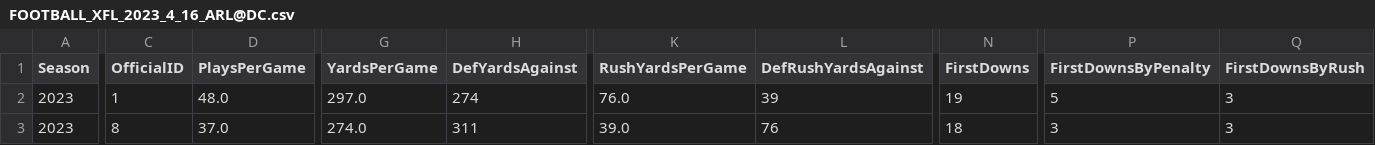
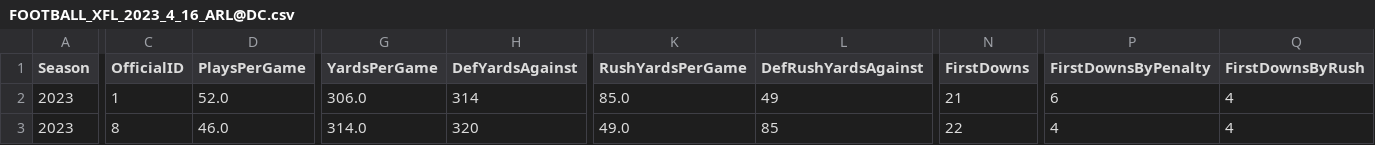
Before and after one commit to armstjc/xfl-2023-data-repository, a CSV file: game_stats/team/raw/csv/FOOTBALL_XFL_2023_4_16_ARL@DC.csv, drawn as a sheet; only a part is shown, gaps mark what is left out; the diff covers the shown part only; the diff names each change by its address in the sheet, - before the commit and + after, or states it on an @@ line.

```diff
--- a/game_stats/team/raw/csv/FOOTBALL_XFL_2023_4_16_ARL@DC.csv
+++ b/game_stats/team/raw/csv/FOOTBALL_XFL_2023_4_16_ARL@DC.csv
-D2 (PlaysPerGame): 48.0
+D2 (PlaysPerGame): 52.0
-G2 (YardsPerGame): 297.0
+G2 (YardsPerGame): 306.0
-H2 (DefYardsAgainst): 274
+H2 (DefYardsAgainst): 314
-K2 (RushYardsPerGame): 76.0
+K2 (RushYardsPerGame): 85.0
-L2 (DefRushYardsAgainst): 39
+L2 (DefRushYardsAgainst): 49
-N2 (FirstDowns): 19
+N2 (FirstDowns): 21
-P2 (FirstDownsByPenalty): 5
+P2 (FirstDownsByPenalty): 6
-Q2:Q3 (FirstDownsByRush): 3
+Q2:Q3 (FirstDownsByRush): 4
-D3 (PlaysPerGame): 37.0
+D3 (PlaysPerGame): 46.0
-G3 (YardsPerGame): 274.0
+G3 (YardsPerGame): 314.0
-H3 (DefYardsAgainst): 311
+H3 (DefYardsAgainst): 320
-K3 (RushYardsPerGame): 39.0
+K3 (RushYardsPerGame): 49.0
-L3 (DefRushYardsAgainst): 76
+L3 (DefRushYardsAgainst): 85
-N3 (FirstDowns): 18
+N3 (FirstDowns): 22
-P3 (FirstDownsByPenalty): 3
+P3 (FirstDownsByPenalty): 4
```
Also changed, not shown: 54 edited cells elsewhere in this file, game_stats/player/csv/2023_xfl_player_season_stats.csv, game_stats/player/raw/csv/FOOTBALL_XFL_2023_4_16_ARL@DC.csv, 26 other files.
